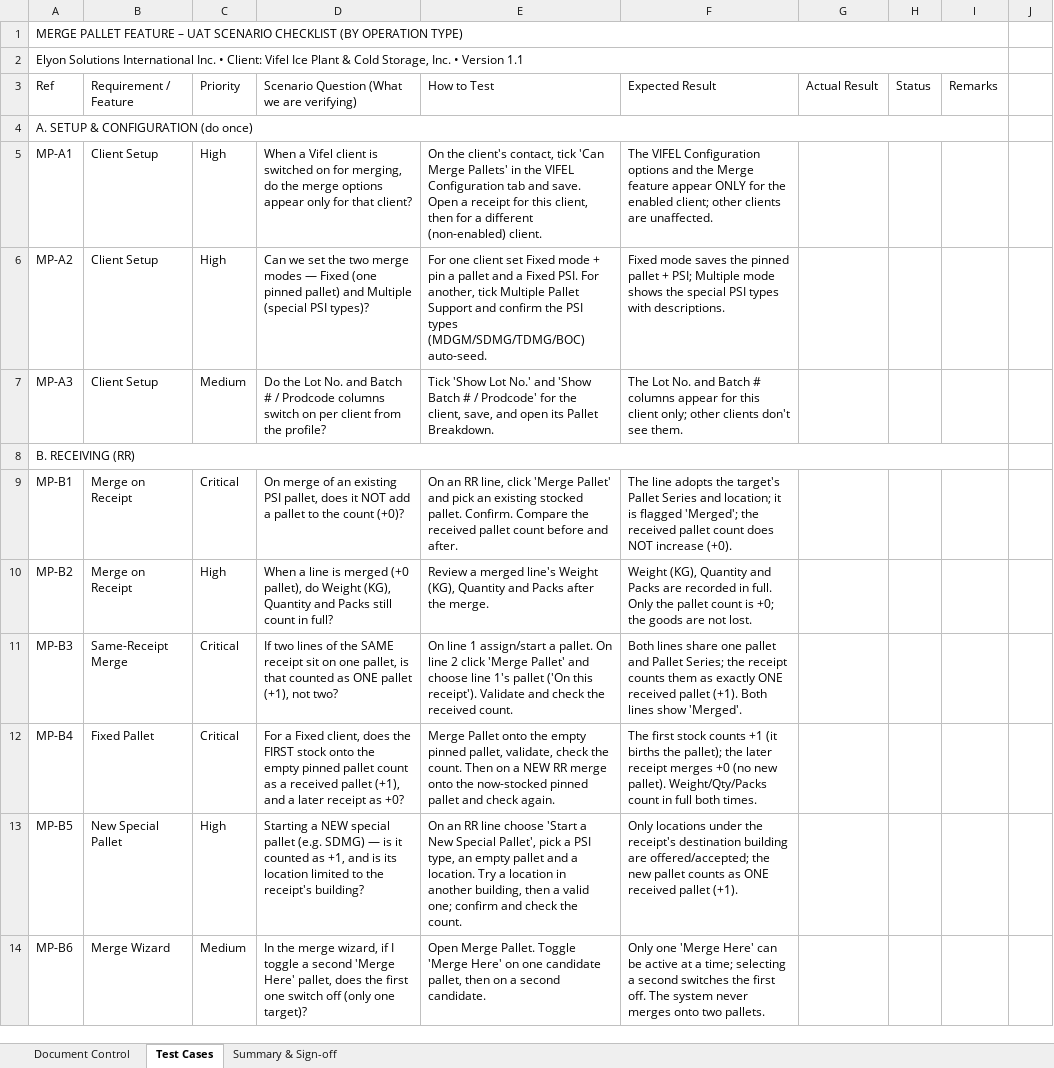
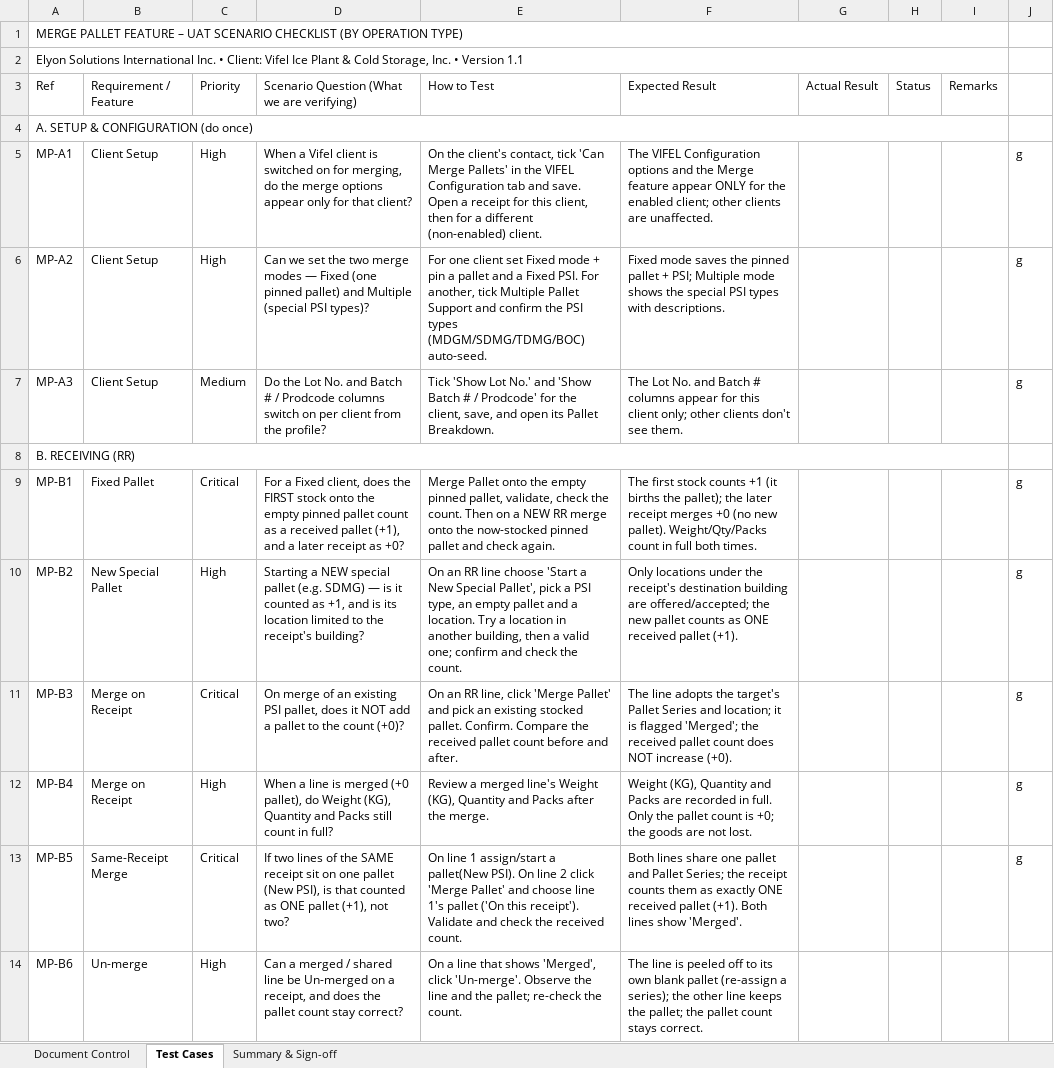
Before and after one commit to elyon-github/vifel-20250717, an Excel workbook: ai_context/uat/VIFEL_Merge_Pallet_UAT_Test_Script.xlsx, sheet Test Cases, drawn as a sheet; only a part is shown; values as stored, in another font and other column widths than the file's, no cell formats; conditional formats not drawn; the diff covers the shown part only; the diff names each change by its address in the sheet, - before the commit and + after, or states it on an @@ line.

Commit message:
Docs and SA scripts: revised merge blueprint, manual/UAT updates, SA fixes
- Blueprint: replace the To-Be PDF with the revised .docx/.pdf pair; update build_blueprint.js
- Manual: refresh the Merge Pallet manual and Client Specific Requirement manual;
  update annotate.py and build_manual.js; add the Fixed Merge Pallet and PSI Support screenshot
- UAT: update the Merge Pallet UAT test script
- Server actions: add SA325 next-operation move location fix, SA348 same-package dup fix,
  SA375 scoped sync guard, the CDO lost-series recovery script, and SA325/SA375 backups
- Add Vifel Report References (client inventory report samples and Elyon logo)

```diff
--- a/ai_context/uat/VIFEL_Merge_Pallet_UAT_Test_Script.xlsx (sheet Test Cases)
+++ b/ai_context/uat/VIFEL_Merge_Pallet_UAT_Test_Script.xlsx (sheet Test Cases)
-J5:J7: (empty)
+J5:J7: g
-B9 (Requirement / Feature): Merge on Receipt
+B9 (Requirement / Feature): Fixed Pallet
-D9: On merge of an existing PSI pallet, does it NOT add a pallet to the count (+0)?
+D9: For a Fixed client, does the FIRST stock onto the empty pinned pallet count as a received pallet (+1), and a later receipt as +0?
-E9 (How to Test): On an RR line, click 'Merge Pallet' and pick an existing stocked pallet. Confirm. Compare the received pallet count before and after.
+E9 (How to Test): Merge Pallet onto the empty pinned pallet, validate, check the count. Then on a NEW RR merge onto the now-stocked pinned pallet and check again.
-F9 (Expected Result): The line adopts the target's Pallet Series and location; it is flagged 'Merged'; the received pallet count does NOT increase (+0).
+F9 (Expected Result): The first stock counts +1 (it births the pallet); the later receipt merges +0 (no new pallet). Weight/Qty/Packs count in full both times.
-J9:J13: (empty)
+J9:J13: g
-B10 (Requirement / Feature): Merge on Receipt
+B10 (Requirement / Feature): New Special Pallet
-D10: When a line is merged (+0 pallet), do Weight (KG), Quantity and Packs still count in full?
+D10: Starting a NEW special pallet (e.g. SDMG) — is it counted as +1, and is its location limited to the receipt's building?
-E10 (How to Test): Review a merged line's Weight (KG), Quantity and Packs after the merge.
+E10 (How to Test): On an RR line choose 'Start a New Special Pallet', pick a PSI type, an empty pallet and a location. Try a location in another building, then a valid one; confirm and check the count.
-F10 (Expected Result): Weight (KG), Quantity and Packs are recorded in full. Only the pallet count is +0; the goods are not lost.
+F10 (Expected Result): Only locations under the receipt's destination building are offered/accepted; the new pallet counts as ONE received pallet (+1).
-B11 (Requirement / Feature): Same-Receipt Merge
+B11 (Requirement / Feature): Merge on Receipt
-D11: If two lines of the SAME receipt sit on one pallet, is that counted as ONE pallet (+1), not two?
+D11: On merge of an existing PSI pallet, does it NOT add a pallet to the count (+0)?
-E11 (How to Test): On line 1 assign/start a pallet. On line 2 click 'Merge Pallet' and choose line 1's pallet ('On this receipt'). Validate and check the received count.
+E11 (How to Test): On an RR line, click 'Merge Pallet' and pick an existing stocked pallet. Confirm. Compare the received pallet count before and after.
-F11 (Expected Result): Both lines share one pallet and Pallet Series; the receipt counts them as exactly ONE received pallet (+1). Both lines show 'Merged'.
+F11 (Expected Result): The line adopts the target's Pallet Series and location; it is flagged 'Merged'; the received pallet count does NOT increase (+0).
-B12 (Requirement / Feature): Fixed Pallet
+B12 (Requirement / Feature): Merge on Receipt
-C12 (Priority): Critical
+C12 (Priority): High
-D12: For a Fixed client, does the FIRST stock onto the empty pinned pallet count as a received pallet (+1), and a later receipt as +0?
+D12: When a line is merged (+0 pallet), do Weight (KG), Quantity and Packs still count in full?
-E12 (How to Test): Merge Pallet onto the empty pinned pallet, validate, check the count. Then on a NEW RR merge onto the now-stocked pinned pallet and check again.
+E12 (How to Test): Review a merged line's Weight (KG), Quantity and Packs after the merge.
-F12 (Expected Result): The first stock counts +1 (it births the pallet); the later receipt merges +0 (no new pallet). Weight/Qty/Packs count in full both times.
+F12 (Expected Result): Weight (KG), Quantity and Packs are recorded in full. Only the pallet count is +0; the goods are not lost.
-B13 (Requirement / Feature): New Special Pallet
+B13 (Requirement / Feature): Same-Receipt Merge
-C13 (Priority): High
+C13 (Priority): Critical
-D13: Starting a NEW special pallet (e.g. SDMG) — is it counted as +1, and is its location limited to the receipt's building?
+D13: If two lines of the SAME receipt sit on one pallet (New PSI), is that counted as ONE pallet (+1), not two?
-E13 (How to Test): On an RR line choose 'Start a New Special Pallet', pick a PSI type, an empty pallet and a location. Try a location in another building, then a valid one; confirm and check the count.
+E13 (How to Test): On line 1 assign/start a pallet(New PSI). On line 2 click 'Merge Pallet' and choose line 1's pallet ('On this receipt'). Validate and check the received count.
-F13 (Expected Result): Only locations under the receipt's destination building are offered/accepted; the new pallet counts as ONE received pallet (+1).
+F13 (Expected Result): Both lines share one pallet and Pallet Series; the receipt counts them as exactly ONE received pallet (+1). Both lines show 'Merged'.
-B14 (Requirement / Feature): Merge Wizard
+B14 (Requirement / Feature): Un-merge
-C14 (Priority): Medium
+C14 (Priority): High
-D14: In the merge wizard, if I toggle a second 'Merge Here' pallet, does the first one switch off (only one target)?
+D14: Can a merged / shared line be Un-merged on a receipt, and does the pallet count stay correct?
-E14 (How to Test): Open Merge Pallet. Toggle 'Merge Here' on one candidate pallet, then on a second candidate.
+E14 (How to Test): On a line that shows 'Merged', click 'Un-merge'. Observe the line and the pallet; re-check the count.
-F14 (Expected Result): Only one 'Merge Here' can be active at a time; selecting a second switches the first off. The system never merges onto two pallets.
+F14 (Expected Result): The line is peeled off to its own blank pallet (re-assign a series); the other line keeps the pallet; the pallet count stays correct.
```
Also changed, not shown: 6 added rows, 3 removed rows and 23 edited cells elsewhere in this sheet, sheet Summary & Sign-off, cell formats, 19 other files.
